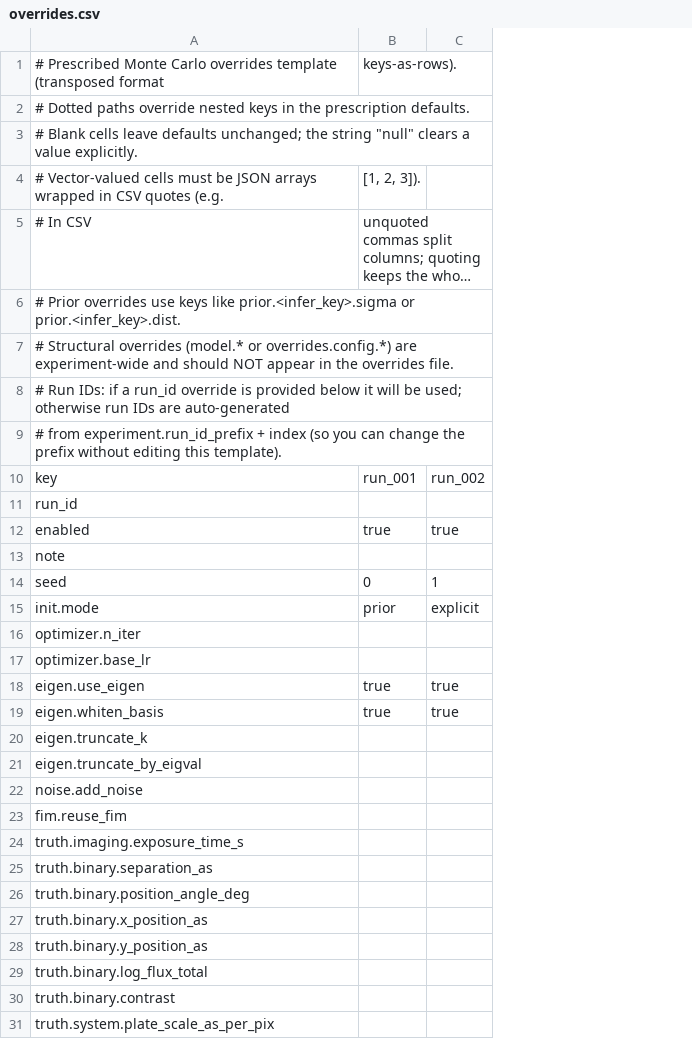
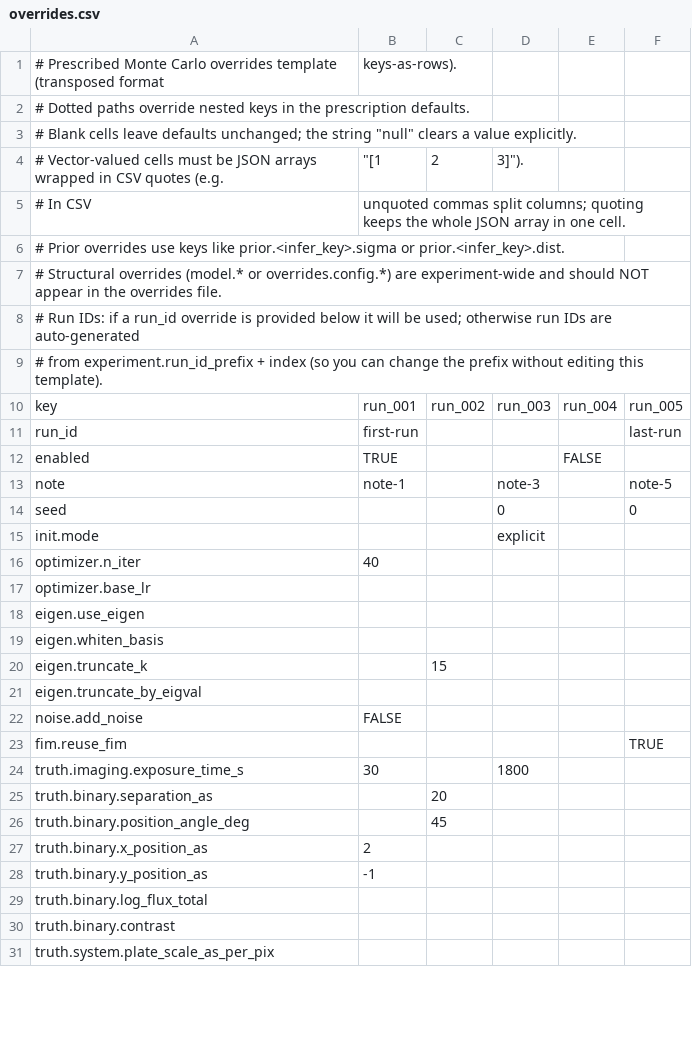
Before and after one commit to wakinget/dluxshera-sandbox, a CSV file: examples/recipes/prescription_templates/overrides.csv, drawn as a sheet; only a part is shown; long unchanged cells end in …; removed rows and columns are numbered as before the commit, all else as after; the diff covers the shown part only; the diff names each change by its address in the sheet, - before the commit and + after, or states it on an @@ line.

Commit message:
Update template overrides.csv file

```diff
--- a/examples/recipes/prescription_templates/overrides.csv
+++ b/examples/recipes/prescription_templates/overrides.csv
-column C, rows 10-19: run_002 |  | true |  | 1 | explicit |  |  | true | true
+column C, rows 4-26: 2 |  |  |  |  |  | run_002 |  |  |  |  |  |  |  |  |  | 15 |  |  |  |  | 20 | 45
+column D, rows 4-24: 3]"). |  |  |  |  |  | run_003 |  |  | note-3 | 0 | explicit |  |  |  |  |  |  |  |  | 1800
+column E, rows 10-12: run_004 |  | FALSE
+column F, rows 10-23: run_005 | last-run |  | note-5 | 0 |  |  |  |  |  |  |  |  | TRUE
-B4: [1, 2, 3]).
+B4: "[1
-B11: (empty)
+B11: first-run
-B12: true
+B12: TRUE
-B13: (empty)
+B13: note-1
-B14: 0
+B14: (empty)
-B15: prior
+B15: (empty)
-B16: (empty)
+B16: 40
-B18:B19: true
+B18:B19: (empty)
-B22: (empty)
+B22: FALSE
-B24: (empty)
+B24: 30
-B27: (empty)
+B27: 2
-B28: (empty)
+B28: -1
```
Also changed, not shown: 3 added rows and 4 edited cells elsewhere in this file.
